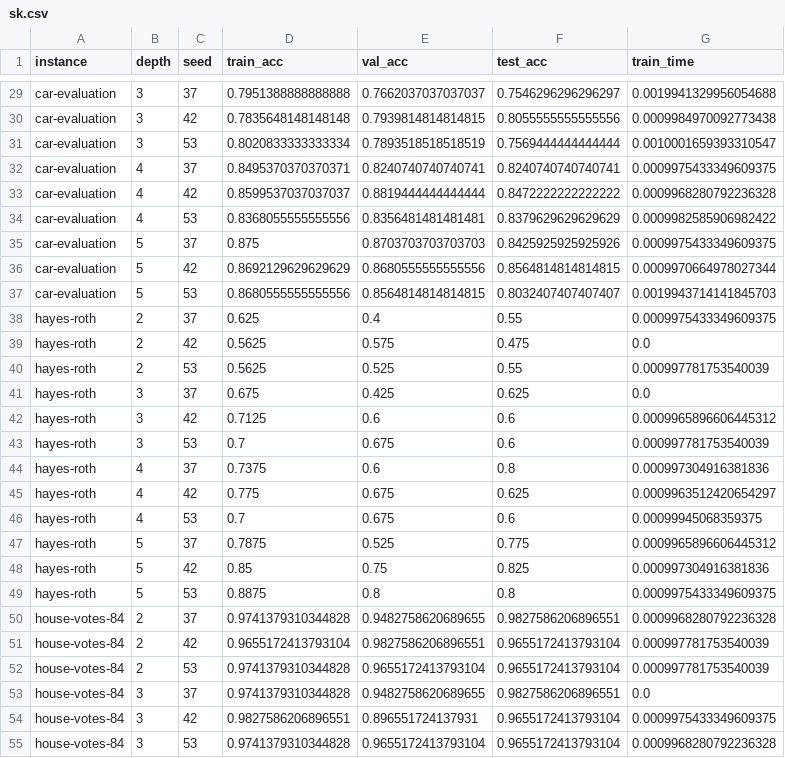
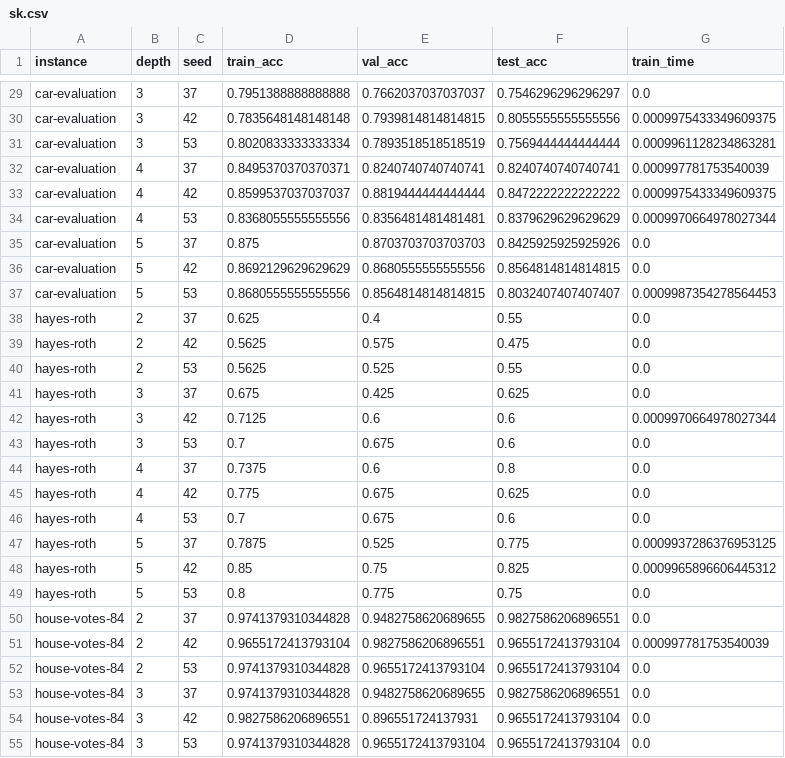
Before and after one commit to LucasBoTang/Optimal_Classification_Trees, a CSV file: res/sk.csv, drawn as a sheet; only a part is shown, gaps mark what is left out; the diff covers the shown part only; the diff names each change by its address in the sheet, - before the commit and + after, or states it on an @@ line.

```diff
--- a/res/sk.csv
+++ b/res/sk.csv
-G29 (train_time): 0.0019941329956054688
+G29 (train_time): 0.0
-G30 (train_time): 0.0009984970092773438
+G30 (train_time): 0.0009975433349609375
-G31 (train_time): 0.0010001659393310547
+G31 (train_time): 0.0009961128234863281
-G32 (train_time): 0.0009975433349609375
+G32 (train_time): 0.000997781753540039
-G33 (train_time): 0.0009968280792236328
+G33 (train_time): 0.0009975433349609375
-G34 (train_time): 0.0009982585906982422
+G34 (train_time): 0.0009970664978027344
-G35 (train_time): 0.0009975433349609375
+G35 (train_time): 0.0
-G36 (train_time): 0.0009970664978027344
+G36 (train_time): 0.0
-G37 (train_time): 0.0019943714141845703
+G37 (train_time): 0.0009987354278564453
-G38 (train_time): 0.0009975433349609375
+G38 (train_time): 0.0
-G40 (train_time): 0.000997781753540039
+G40 (train_time): 0.0
-G42 (train_time): 0.0009965896606445312
+G42 (train_time): 0.0009970664978027344
-G43 (train_time): 0.000997781753540039
+G43 (train_time): 0.0
-G44 (train_time): 0.000997304916381836
+G44 (train_time): 0.0
-G45 (train_time): 0.0009963512420654297
+G45 (train_time): 0.0
-G46 (train_time): 0.00099945068359375
+G46 (train_time): 0.0
-G47 (train_time): 0.0009965896606445312
+G47 (train_time): 0.0009937286376953125
-G48 (train_time): 0.000997304916381836
+G48 (train_time): 0.0009965896606445312
-D49 (train_acc): 0.8875
+D49 (train_acc): 0.8
-E49 (val_acc): 0.8
+E49 (val_acc): 0.775
-F49 (test_acc): 0.8
+F49 (test_acc): 0.75
-G49 (train_time): 0.0009975433349609375
+G49 (train_time): 0.0
-G50 (train_time): 0.0009968280792236328
+G50 (train_time): 0.0
-G52 (train_time): 0.000997781753540039
+G52 (train_time): 0.0
-G54 (train_time): 0.0009975433349609375
+G54 (train_time): 0.0
-G55 (train_time): 0.0009968280792236328
+G55 (train_time): 0.0
```
Also changed, not shown: 125 edited cells elsewhere in this file.
